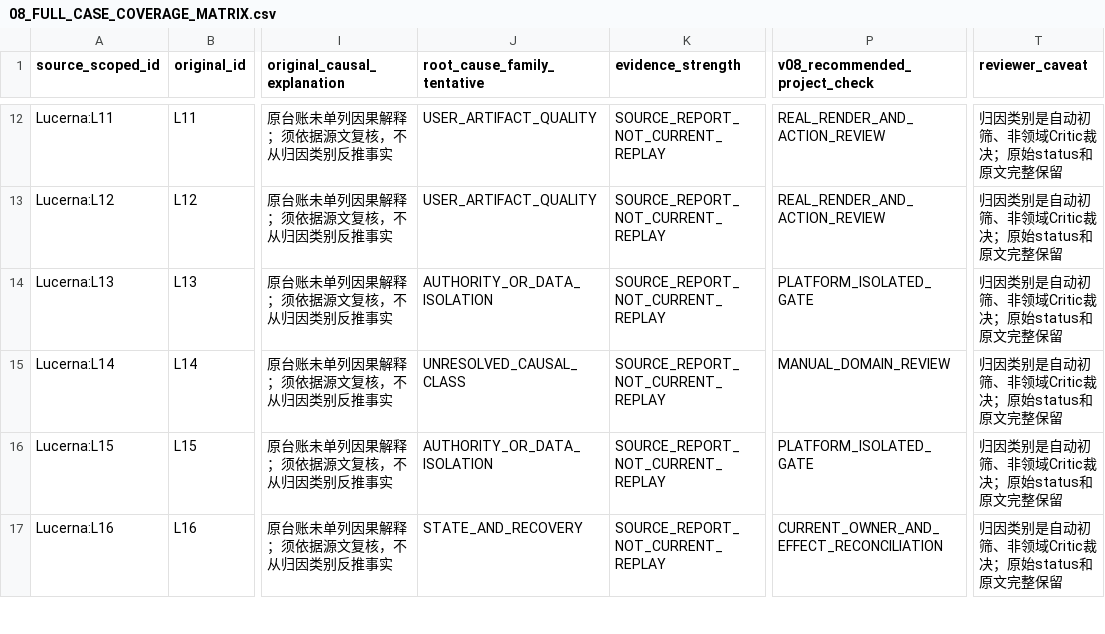
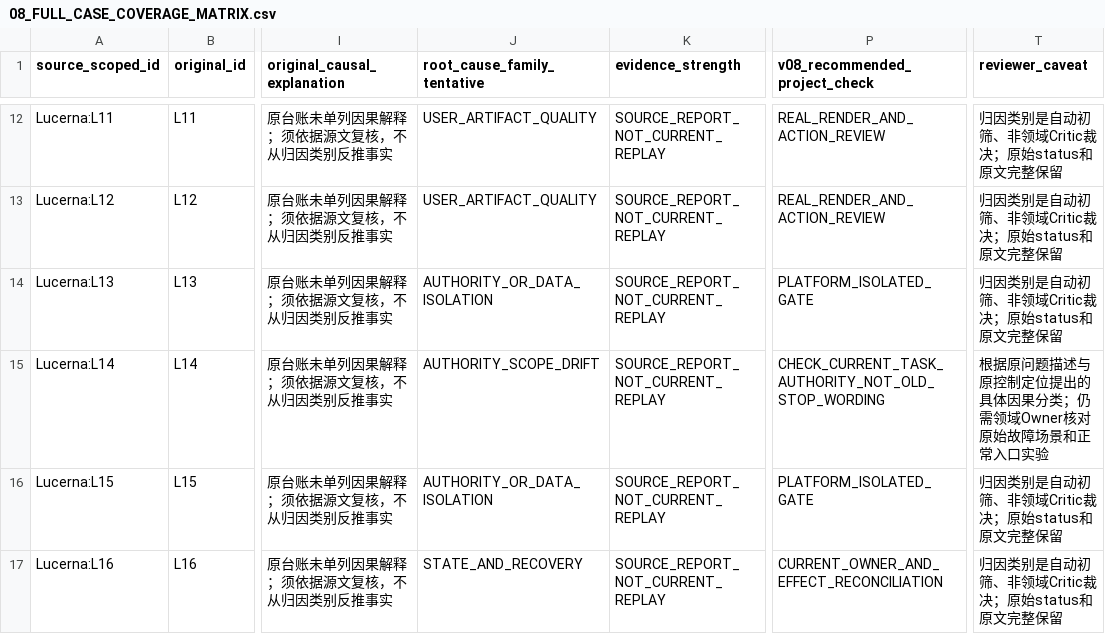
Before and after one commit to YuukiAS/AI_Research_Toolkit, a CSV file: docs/research/software-production/11_THREE_CRITIC_RECONCILIATION_V0_8/08_FULL_CASE_COVERAGE_MATRIX.csv, drawn as a sheet; only a part is shown, gaps mark what is left out; the diff covers the shown part only; the diff names each change by its address in the sheet, - before the commit and + after, or states it on an @@ line.

Commit message:
research: manually assign causal families to all 37 previously unclassified rows

```diff
--- a/docs/research/software-production/11_THREE_CRITIC_RECONCILIATION_V0_8/08_FULL_CASE_COVERAGE_MATRIX.csv
+++ b/docs/research/software-production/11_THREE_CRITIC_RECONCILIATION_V0_8/08_FULL_CASE_COVERAGE_MATRIX.csv
-J15 (root_cause_family_tentative): UNRESOLVED_CAUSAL_CLASS
+J15 (root_cause_family_tentative): AUTHORITY_SCOPE_DRIFT
-P15 (v08_recommended_project_check): MANUAL_DOMAIN_REVIEW
+P15 (v08_recommended_project_check): CHECK_CURRENT_TASK_AUTHORITY_NOT_OLD_STOP_WORDING
-T15 (reviewer_caveat): 归因类别是自动初筛、非领域Critic裁决；原始status和原文完整保留
+T15 (reviewer_caveat): 根据原问题描述与原控制定位提出的具体因果分类；仍需领域Owner核对原始故障场景和正常入口实验
```
Also changed, not shown: 108 edited cells elsewhere in this file.
